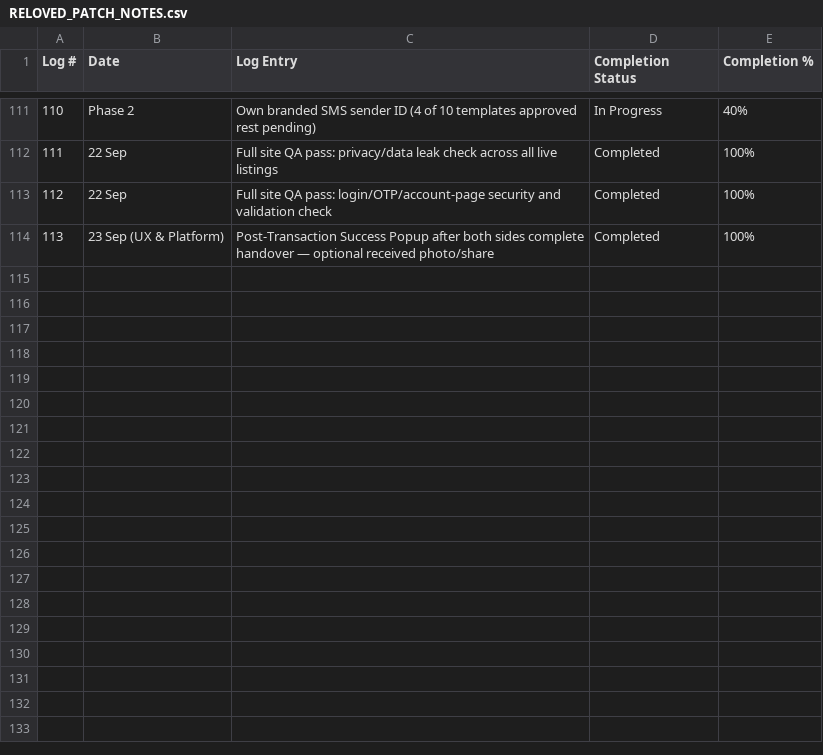
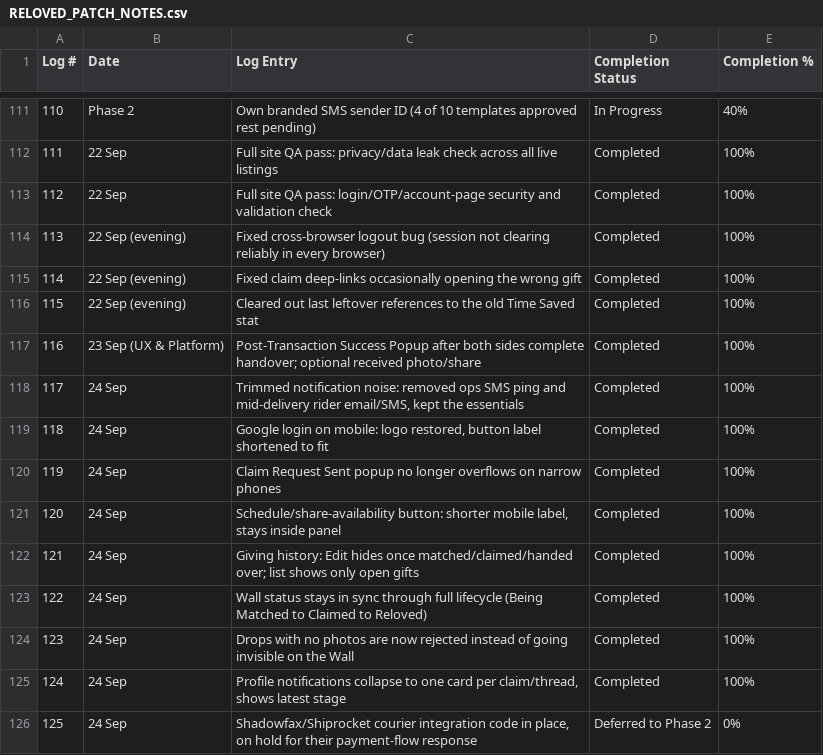
Before and after one commit to Aniketgupta101/reloved, a CSV file: Docs/RELOVED_PATCH_NOTES.csv, drawn as a sheet; only a part is shown, gaps mark what is left out; addresses are those after the commit; the diff names each change by its address in the sheet, - before the commit and + after, or states it on an @@ line.

```diff
--- a/Docs/RELOVED_PATCH_NOTES.csv
+++ b/Docs/RELOVED_PATCH_NOTES.csv
+row 114: 113 | 22 Sep (evening) | Fixed cross-browser logout bug (session not clearing reliably in every browser) | Completed | 100%
+row 115: 114 | 22 Sep (evening) | Fixed claim deep-links occasionally opening the wrong gift | Completed | 100%
+row 116: 115 | 22 Sep (evening) | Cleared out last leftover references to the old Time Saved stat | Completed | 100%
@@ column A (Log #) renumbered in row 117 @@
-C117 (Log Entry): …sides complete handover — optional received…
+C117 (Log Entry): …sides complete handover; optional received…
+row 118: 117 | 24 Sep | Trimmed notification noise: removed ops SMS ping and mid-delivery rider email/SMS, kept the essentials | Completed | 100%
+row 119: 118 | 24 Sep | Google login on mobile: logo restored, button label shortened to fit | Completed | 100%
+row 120: 119 | 24 Sep | Claim Request Sent popup no longer overflows on narrow phones | Completed | 100%
+row 121: 120 | 24 Sep | Schedule/share-availability button: shorter mobile label, stays inside panel | Completed | 100%
+row 122: 121 | 24 Sep | Giving history: Edit hides once matched/claimed/handed over; list shows only open gifts | Completed | 100%
+row 123: 122 | 24 Sep | Wall status stays in sync through full lifecycle (Being Matched to Claimed to Reloved) | Completed | 100%
+row 124: 123 | 24 Sep | Drops with no photos are now rejected instead of going invisible on the Wall | Completed | 100%
+row 125: 124 | 24 Sep | Profile notifications collapse to one card per claim/thread, shows latest stage | Completed | 100%
+row 126: 125 | 24 Sep | Shadowfax/Shiprocket courier integration code in place, on hold for their payment-flow response | Deferred to Phase 2 | 0%
```
Also changed, not shown: 41 other files.
